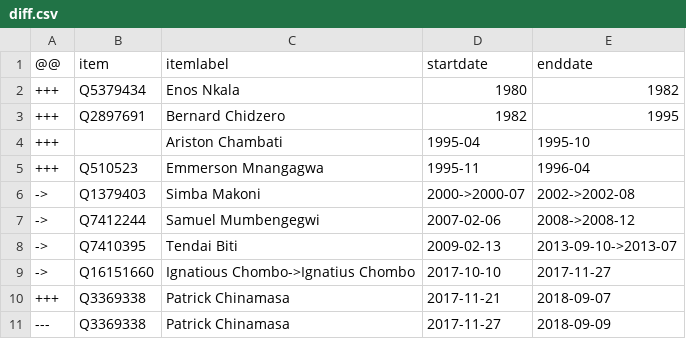
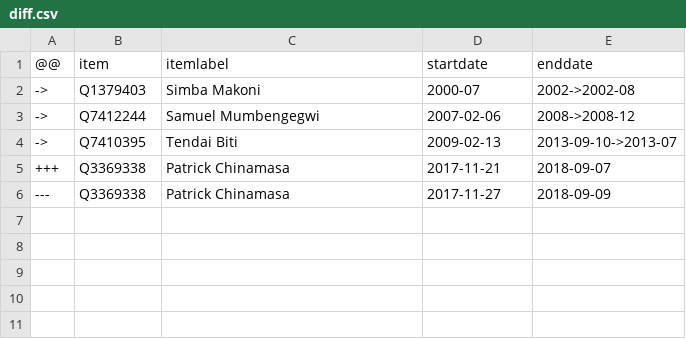
Before and after one commit to every-politician-scrapers/zimbabwe, a CSV file: sources/minister-finance/diff.csv, drawn as a sheet.

```diff
--- a/sources/minister-finance/diff.csv
+++ b/sources/minister-finance/diff.csv
@@ -1,10 +1,5 @@
 @@,item,itemlabel,startdate,enddate
-+++,Q5379434,Enos Nkala,1980,1982
-+++,Q2897691,Bernard Chidzero,1982,1995
-+++,,Ariston Chambati,1995-04,1995-10
-+++,Q510523,Emmerson Mnangagwa,1995-11,1996-04
-->,Q1379403,Simba Makoni,2000->2000-07,2002->2002-08
+->,Q1379403,Simba Makoni,2000-07,2002->2002-08
 ->,Q7412244,Samuel Mumbengegwi,2007-02-06,2008->2008-12
 ->,Q7410395,Tendai Biti,2009-02-13,2013-09-10->2013-07
-->,Q16151660,Ignatious Chombo->Ignatius Chombo,2017-10-10,2017-11-27
 +++,Q3369338,Patrick Chinamasa,2017-11-21,2018-09-07
```
Also changed, not shown: sources/minister-finance/scraped.csv, sources/minister-finance/wikidata.csv, 1 other file.
